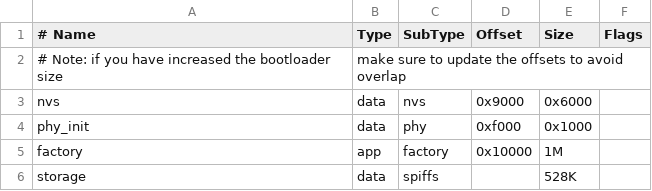
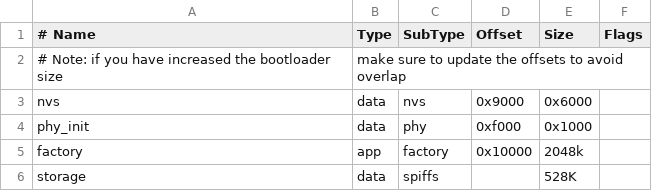
Before and after one commit to jakub-vesely/HuGo, a CSV file: src/partitions.csv, drawn as a sheet.

```diff
--- a/src/partitions.csv
+++ b/src/partitions.csv
@@ -4,3 +4,3 @@ nvs,      data, nvs,     0x9000,  0x6000,
 phy_init, data, phy,     0xf000,  0x1000,
-factory,  app,  factory, 0x10000, 1M,
+factory,  app,  factory, 0x10000, 2048k,
 storage,  data, spiffs,  ,        528K,
```
Also changed, not shown: 18 other files.
